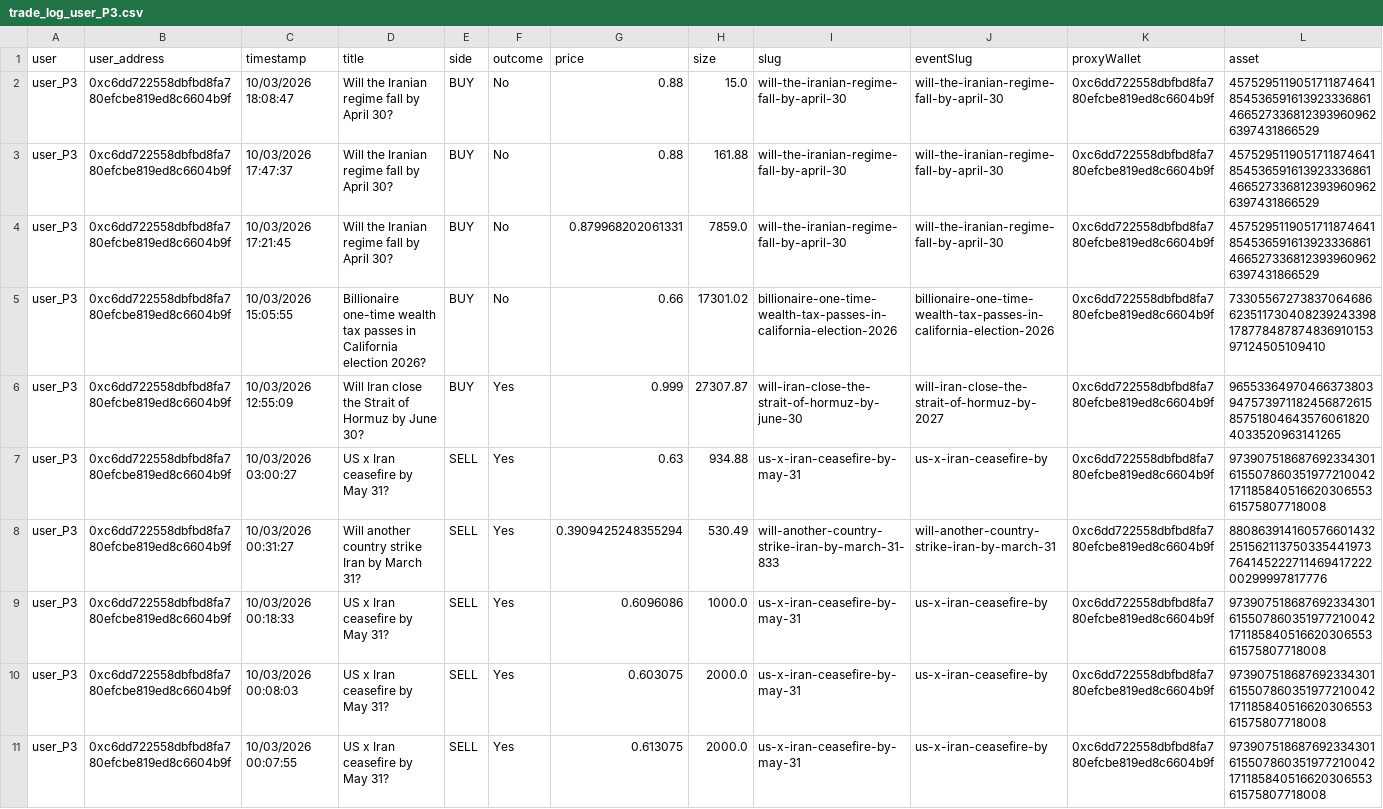
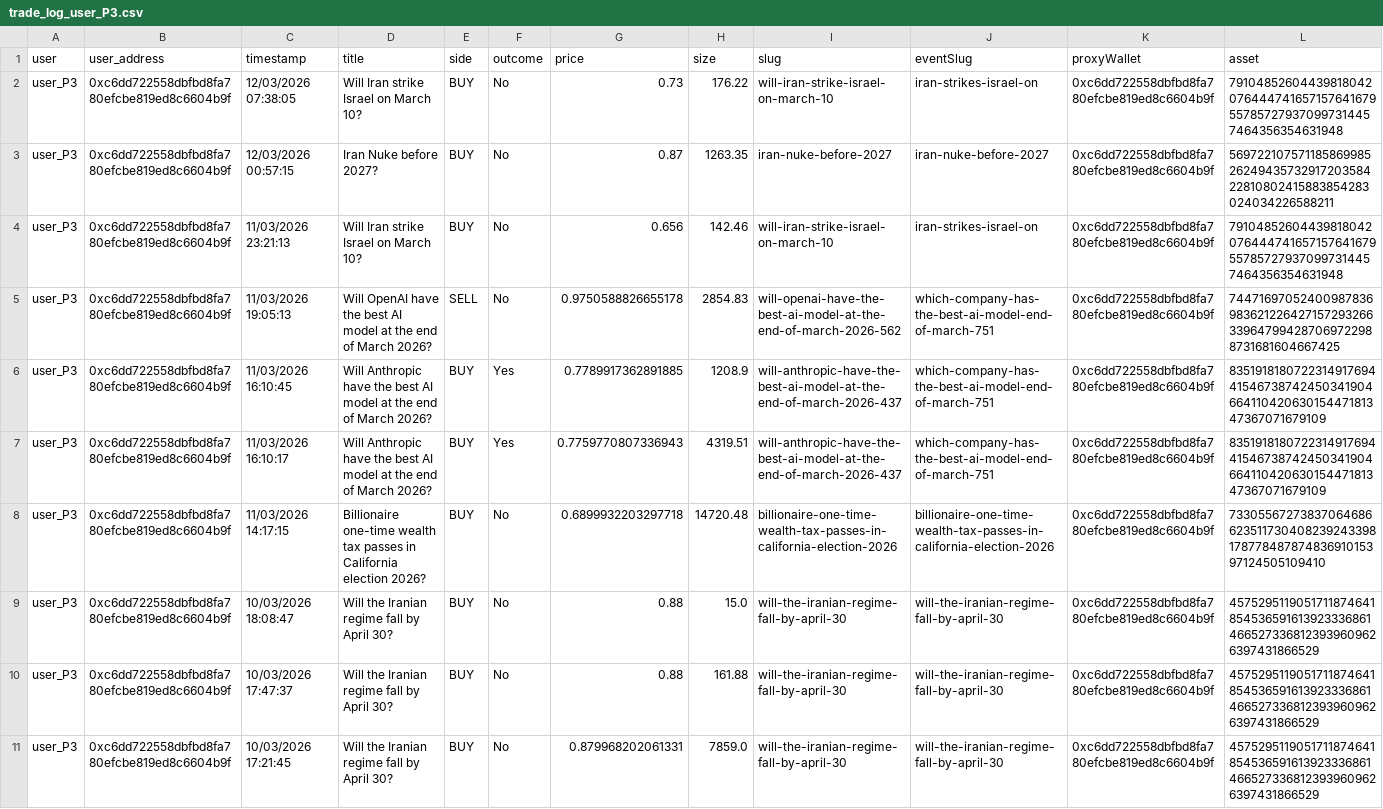
Before and after one commit to graziek9/tracker, a CSV file: data/trade_log_user_P3.csv, drawn as a sheet; only a part is shown; the shorter side is filled out with more unchanged rows; rows hold the shown columns only; the diff names each change by its address in the sheet, - before the commit and + after, or states it on an @@ line.

```diff
--- a/data/trade_log_user_P3.csv
+++ b/data/trade_log_user_P3.csv
+row 2: user_P3 | 0xc6dd722558dbfbd8fa780efcbe819ed8c6604b9f | 12/03/2026 07:38:05 | Will Iran strike Israel on March 10? | BUY | No | 0.73 | 176.22 | will-iran-strike-israel-on-march-10 | iran-strikes-israel-on | 0xc6dd722558dbfbd8fa780efcbe819ed8c6604b9f | 79104852604439818042076444741657157641679557857279370997314457464356354631948
+row 3: user_P3 | 0xc6dd722558dbfbd8fa780efcbe819ed8c6604b9f | 12/03/2026 00:57:15 | Iran Nuke before 2027? | BUY | No | 0.87 | 1263.35 | iran-nuke-before-2027 | iran-nuke-before-2027 | 0xc6dd722558dbfbd8fa780efcbe819ed8c6604b9f | 5697221075711858699852624943573291720358422810802415883854283024034226588211
+row 4: user_P3 | 0xc6dd722558dbfbd8fa780efcbe819ed8c6604b9f | 11/03/2026 23:21:13 | Will Iran strike Israel on March 10? | BUY | No | 0.656 | 142.46 | will-iran-strike-israel-on-march-10 | iran-strikes-israel-on | 0xc6dd722558dbfbd8fa780efcbe819ed8c6604b9f | 79104852604439818042076444741657157641679557857279370997314457464356354631948
+row 5: user_P3 | 0xc6dd722558dbfbd8fa780efcbe819ed8c6604b9f | 11/03/2026 19:05:13 | Will OpenAI have the best AI model at the end of March 2026? | SELL | No | 0.9750588826655178 | 2854.83 | will-openai-have-the-best-ai-model-at-the-end-of-march-2026-562 | which-company-has-the-best-ai-model-end-of-march-751 | 0xc6dd722558dbfbd8fa780efcbe819ed8c6604b9f | 74471697052400987836983621226427157293266339647994287069722988731681604667425
+row 6: user_P3 | 0xc6dd722558dbfbd8fa780efcbe819ed8c6604b9f | 11/03/2026 16:10:45 | Will Anthropic have the best AI model at the end of March 2026? | BUY | Yes | 0.7789917362891885 | 1208.9 | will-anthropic-have-the-best-ai-model-at-the-end-of-march-2026-437 | which-company-has-the-best-ai-model-end-of-march-751 | 0xc6dd722558dbfbd8fa780efcbe819ed8c6604b9f | 83519181807223149176944154673874245034190466411042063015447181347367071679109
+row 7: user_P3 | 0xc6dd722558dbfbd8fa780efcbe819ed8c6604b9f | 11/03/2026 16:10:17 | Will Anthropic have the best AI model at the end of March 2026? | BUY | Yes | 0.7759770807336943 | 4319.51 | will-anthropic-have-the-best-ai-model-at-the-end-of-march-2026-437 | which-company-has-the-best-ai-model-end-of-march-751 | 0xc6dd722558dbfbd8fa780efcbe819ed8c6604b9f | 83519181807223149176944154673874245034190466411042063015447181347367071679109
+row 8: user_P3 | 0xc6dd722558dbfbd8fa780efcbe819ed8c6604b9f | 11/03/2026 14:17:15 | Billionaire one-time wealth tax passes in California election 2026? | BUY | No | 0.6899932203297718 | 14720.48 | billionaire-one-time-wealth-tax-passes-in-california-election-2026 | billionaire-one-time-wealth-tax-passes-in-california-election-2026 | 0xc6dd722558dbfbd8fa780efcbe819ed8c6604b9f | 7330556727383706468662351173040823924339817877848787483691015397124505109410
```
Also changed, not shown: data/trade_log_user_P1.csv, data/trade_log_user_S1.csv, 15 other files.
